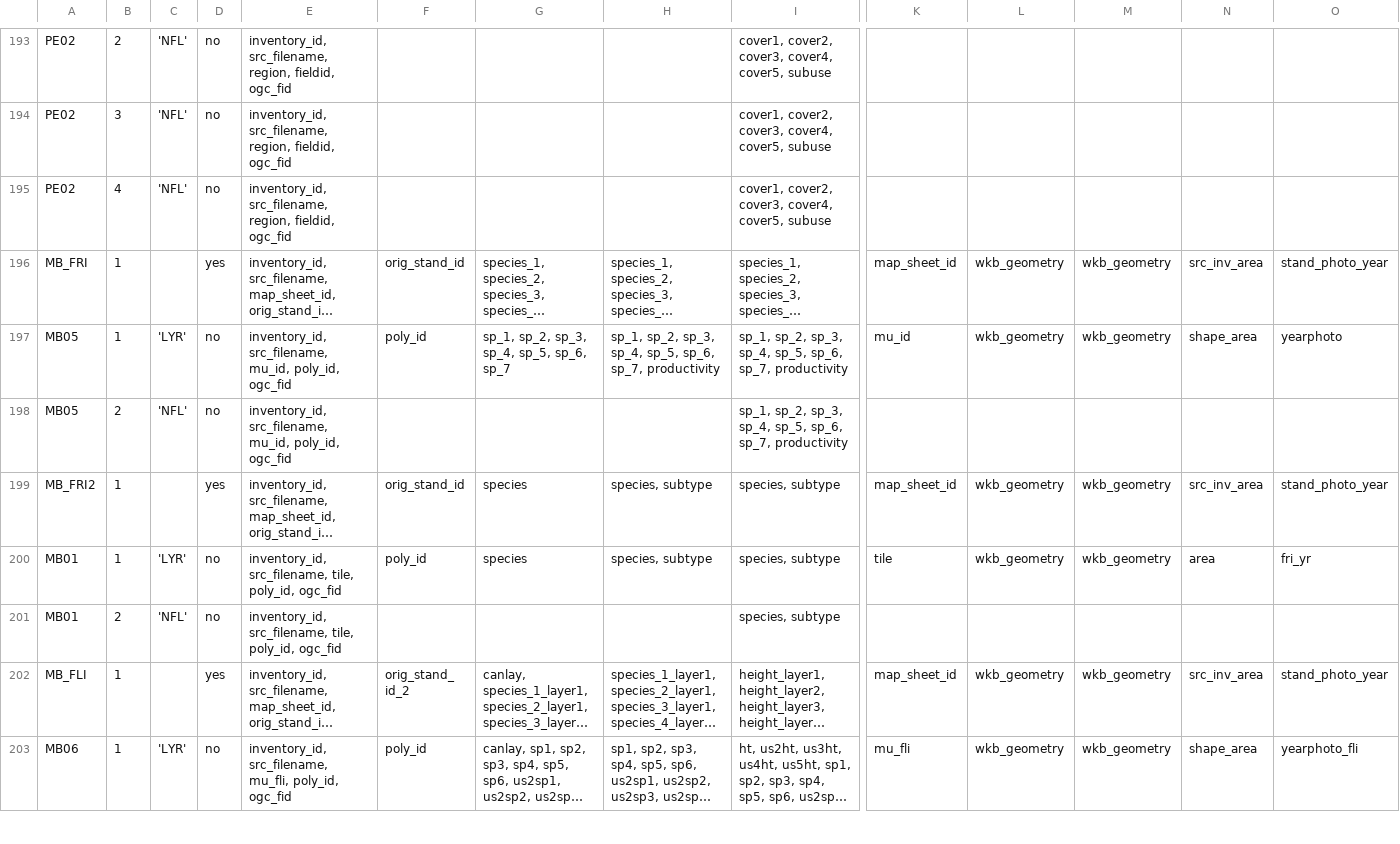
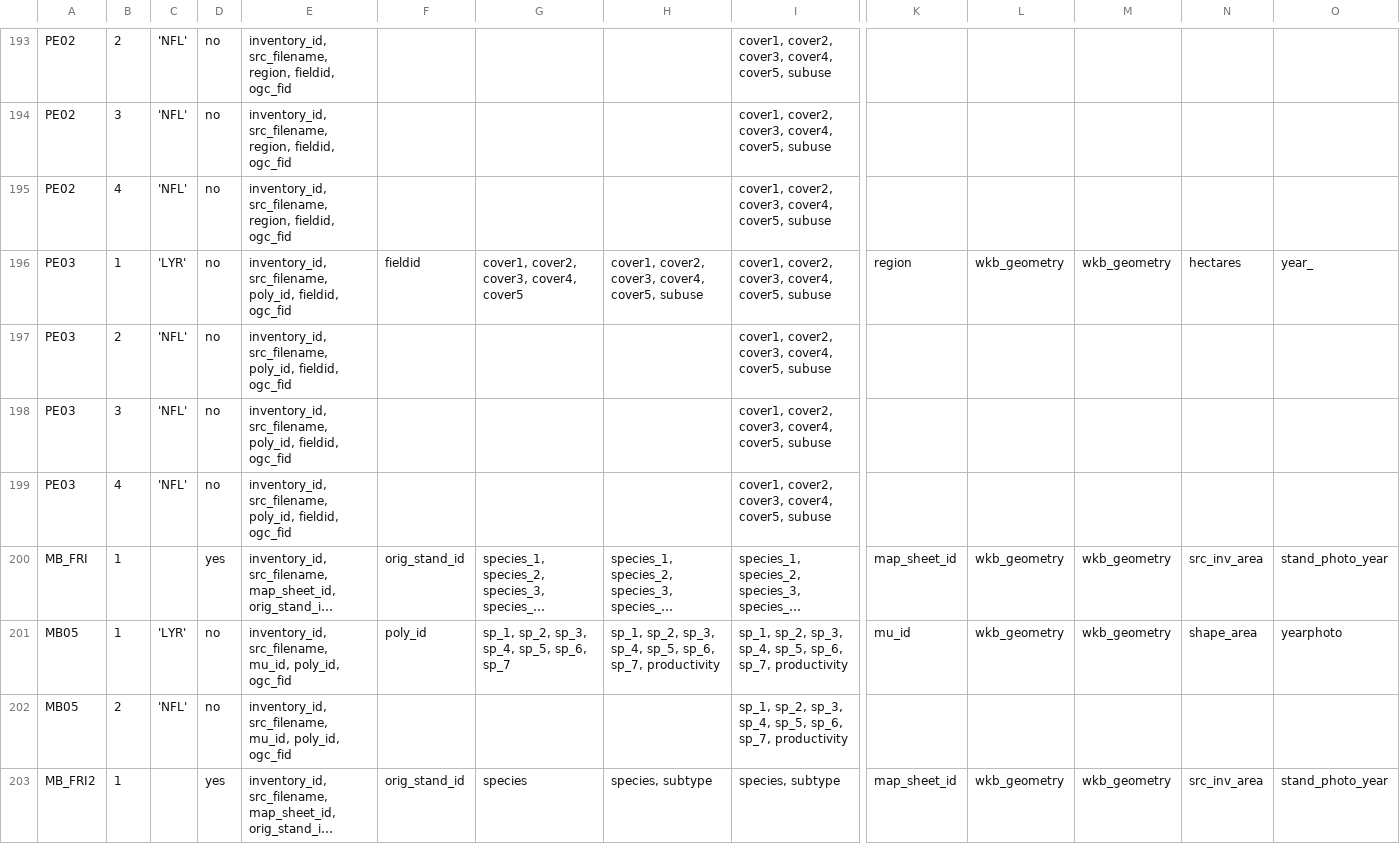
Before and after one commit to zkinvig/CASFRI-zoe, a CSV file: translation/tables/attribute_dependencies.csv, drawn as a sheet; only a part is shown, gaps mark what is left out; the shorter side is filled out with more unchanged rows; long unchanged cells end in …; rows hold the shown columns only; the diff names each change by its address in the sheet, - before the commit and + after, or states it on an @@ line.

Commit message:
add PE03 conversion & workflow scripts for PEI 2000 CLI dataset

```diff
--- a/translation/tables/attribute_dependencies.csv
+++ b/translation/tables/attribute_dependencies.csv
+row 196: PE03 | 1 | 'LYR' | no | inventory_id, src_filename, poly_id, fieldid, ogc_fid | fieldid | cover1, cover2, cover3, cover4, cover5 | cover1, cover2, cover3, cover4, cover5, subuse | cover1, cover2, cover3, cover4, cover5, subuse | region | wkb_geometry | wkb_geometry | hectares | year_
+row 197: PE03 | 2 | 'NFL' | no | inventory_id, src_filename, poly_id, fieldid, ogc_fid |  |  |  | cover1, cover2, cover3, cover4, cover5, subuse
+row 198: PE03 | 3 | 'NFL' | no | inventory_id, src_filename, poly_id, fieldid, ogc_fid |  |  |  | cover1, cover2, cover3, cover4, cover5, subuse
+row 199: PE03 | 4 | 'NFL' | no | inventory_id, src_filename, poly_id, fieldid, ogc_fid |  |  |  | cover1, cover2, cover3, cover4, cover5, subuse
```
Also changed, not shown: 2 other files.
